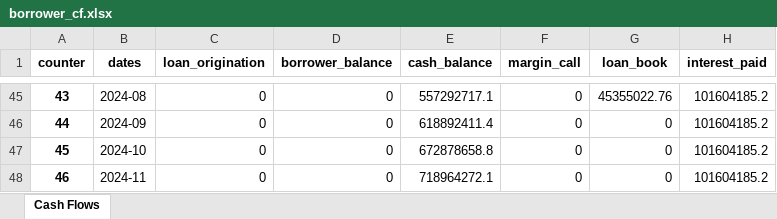
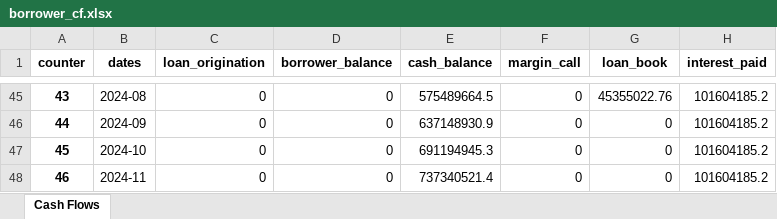
Before and after one commit to Thethirtyone/warehouse, an Excel workbook: borrower_cf.xlsx, sheet Cash Flows, drawn as a sheet; only a part is shown, gaps mark what is left out; values as stored, in another font and other column widths than the file's, no borders; the diff covers the shown part only; the diff names each change by its address in the sheet, - before the commit and + after, or states it on an @@ line.

```diff
--- a/borrower_cf.xlsx (sheet Cash Flows)
+++ b/borrower_cf.xlsx (sheet Cash Flows)
-E45 (cash_balance): 557292717.1
+E45 (cash_balance): 575489664.5
-E46 (cash_balance): 618892411.4
+E46 (cash_balance): 637148930.9
-E47 (cash_balance): 672878658.8
+E47 (cash_balance): 691194945.3
-E48 (cash_balance): 718964272.1
+E48 (cash_balance): 737340521.4
```
Also changed, not shown: 86 edited cells elsewhere in this sheet, df.xlsx, 2 other files.
